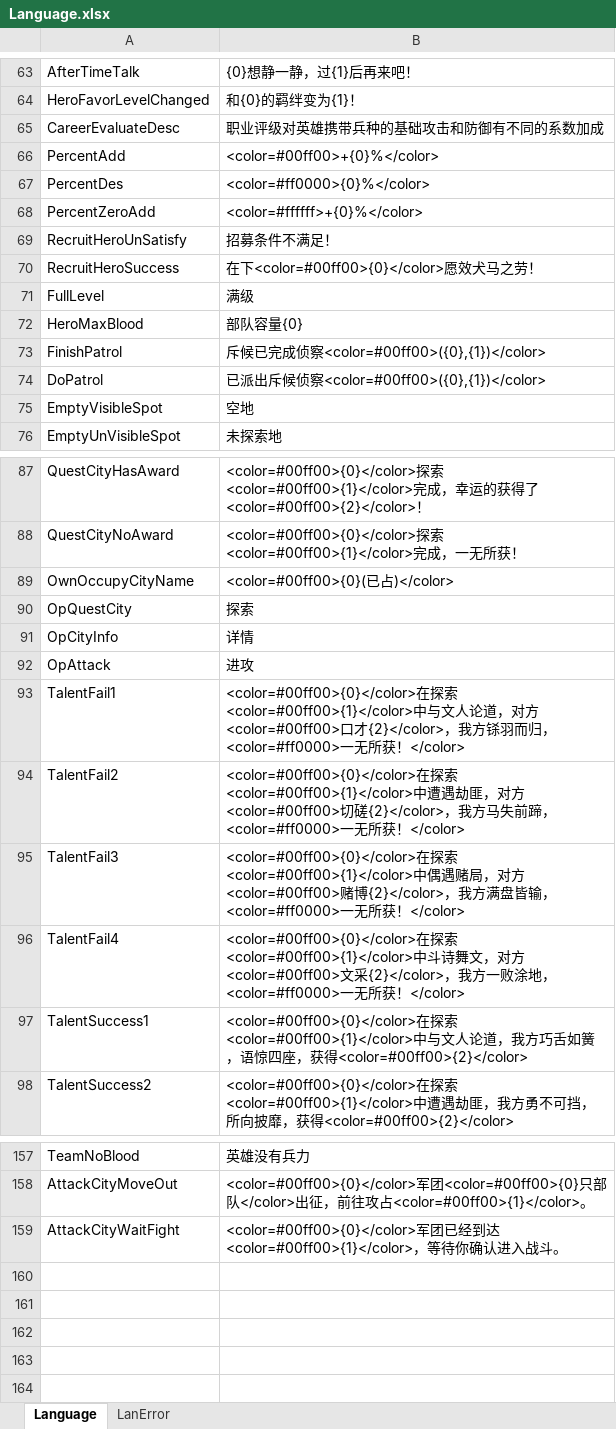
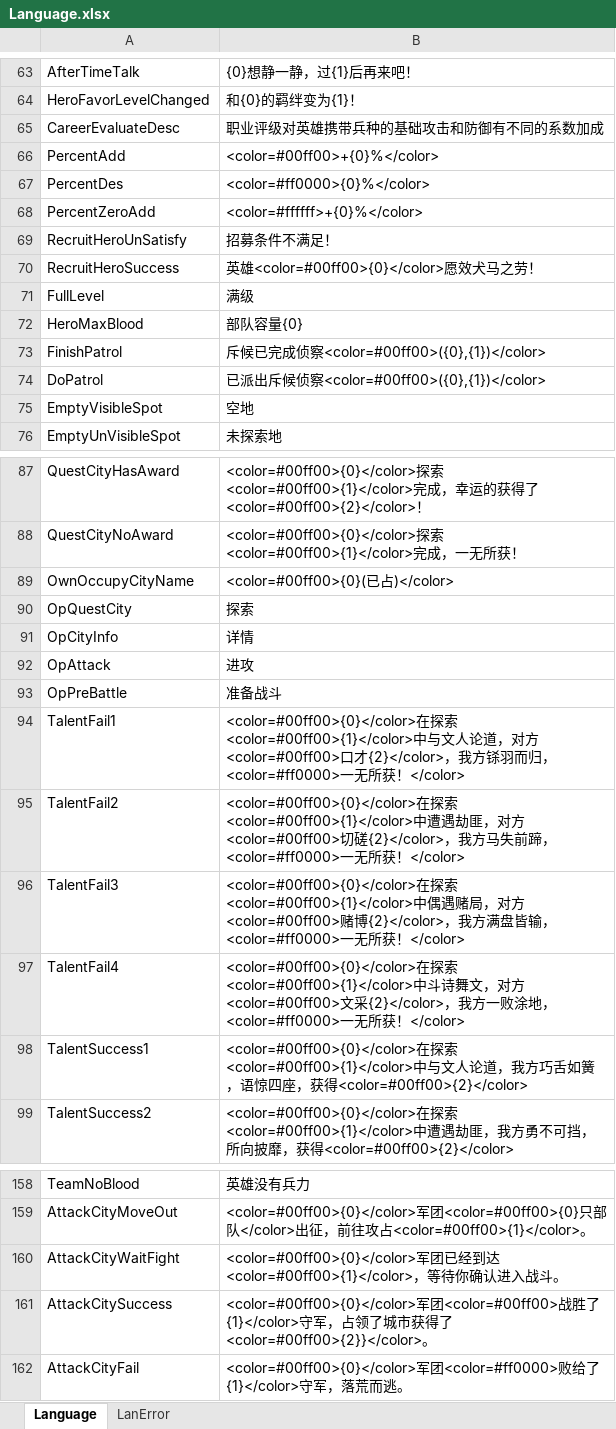
Before and after one commit to shanteng/CS, an Excel workbook: Excel/Language.xlsx, sheet Language, drawn as a sheet; only a part is shown, gaps mark what is left out; values as stored, in another font and other column widths than the file's, no borders; the diff names each change by its address in the sheet, - before the commit and + after, or states it on an @@ line.

```diff
--- a/Excel/Language.xlsx (sheet Language)
+++ b/Excel/Language.xlsx (sheet Language)
-B70: 在下<color=#00ff00>{0}</color>愿效犬马之劳！
+B70: 英雄<color=#00ff00>{0}</color>愿效犬马之劳！
+row 93: OpPreBattle | 准备战斗
+row 161: AttackCitySuccess | <color=#00ff00>{0}</color>军团<color=#00ff00>战胜了 {1}</color>守军，占领了城市获得了<color=#00ff00>{2}}</color>。
+row 162: AttackCityFail | <color=#00ff00>{0}</color>军团<color=#ff0000>败给了 {1}</color>守军，落荒而逃。
```
Also changed, not shown: Excel/Const.xlsx, Excel/World.xlsx, 26 other files.
